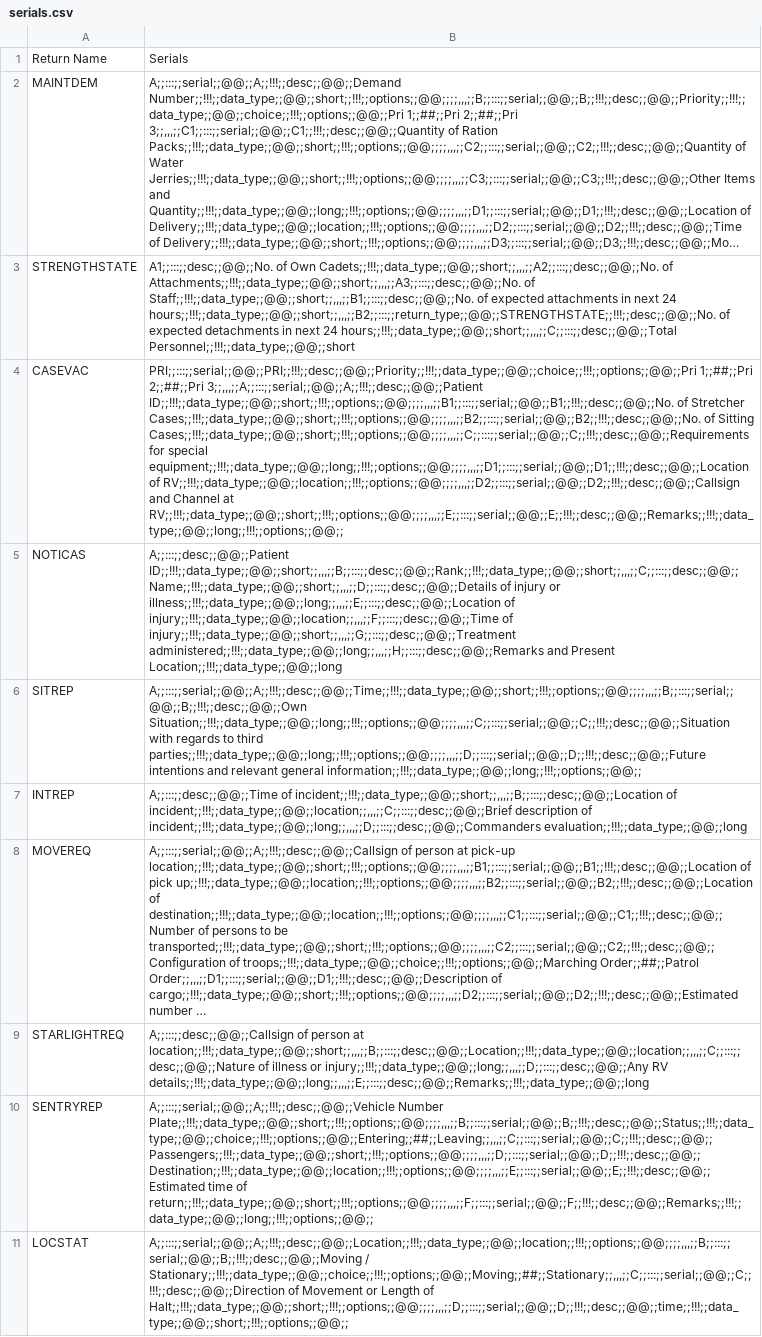
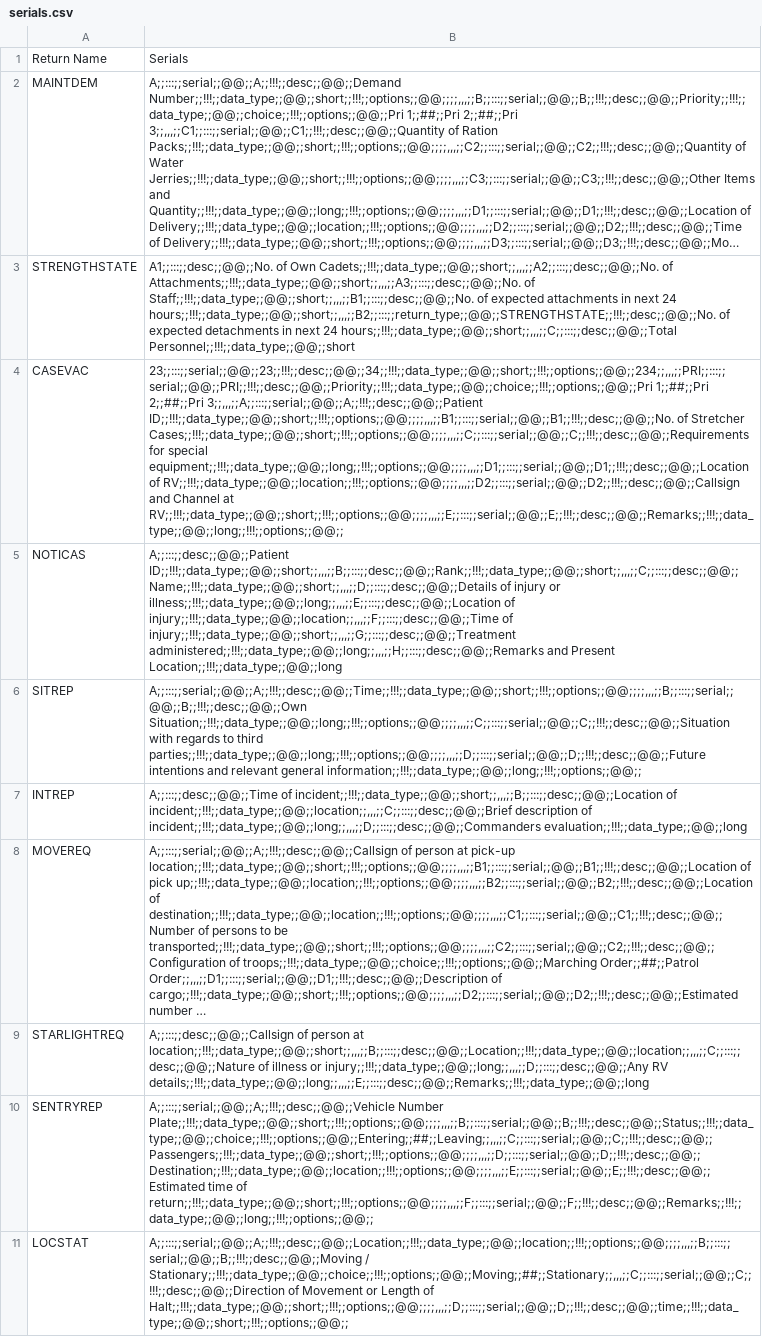
Before and after one commit to pikpik23/CP-v3.0, a CSV file: GUI_Test/resources/files/serials.csv, drawn as a sheet; long unchanged cells end in …; the diff names each change by its address in the sheet, - before the commit and + after, or states it on an @@ line.

```diff
--- a/GUI_Test/resources/files/serials.csv
+++ b/GUI_Test/resources/files/serials.csv
-B4: PRI;;:::;;serial;;@@;;PRI;;!!!;;desc;;@@;;Priority;;!!!;;data_type;;@@;;choice;;!!!;;options;;@@;;Pri 1;;##;;Pri 2;;##;;Pri 3;;,,,;;A;;:::;;serial;;@@;;A;;!!!;;desc;;@@;;Patient ID;;!!!;;data_type;;@@;;short;;!!!;;options;;@@;;;;,,,;;B1;;:::;;serial;;@@;;B1;;!!!;;desc;;@@;;No. of Stretcher Cases;;!!!;;data_type;;@@;;short;;!!!;;options;;@@;;;;,,,;;B2;;:::;;serial;;@@;;B2;;!!!;;desc;;@@;;No. of Sitting Cases;;!!!;;data_type;;@@;;short;;!!!;;options;;@@;;;;,,,;;C;;:::;;serial;;@@;;C;;!!!;;desc;;@@;;Requirements for…
+B4: 23;;:::;;serial;;@@;;23;;!!!;;desc;;@@;;34;;!!!;;data_type;;@@;;short;;!!!;;options;;@@;;234;;,,,;;PRI;;:::;;serial;;@@;;PRI;;!!!;;desc;;@@;;Priority;;!!!;;data_type;;@@;;choice;;!!!;;options;;@@;;Pri 1;;##;;Pri 2;;##;;Pri 3;;,,,;;A;;:::;;serial;;@@;;A;;!!!;;desc;;@@;;Patient ID;;!!!;;data_type;;@@;;short;;!!!;;options;;@@;;;;,,,;;B1;;:::;;serial;;@@;;B1;;!!!;;desc;;@@;;No. of Stretcher Cases;;!!!;;data_type;;@@;;short;;!!!;;options;;@@;;;;,,,;;C;;:::;;serial;;@@;;C;;!!!;;desc;;@@;;Requirements for…
```
Also changed, not shown: 7 other files.
